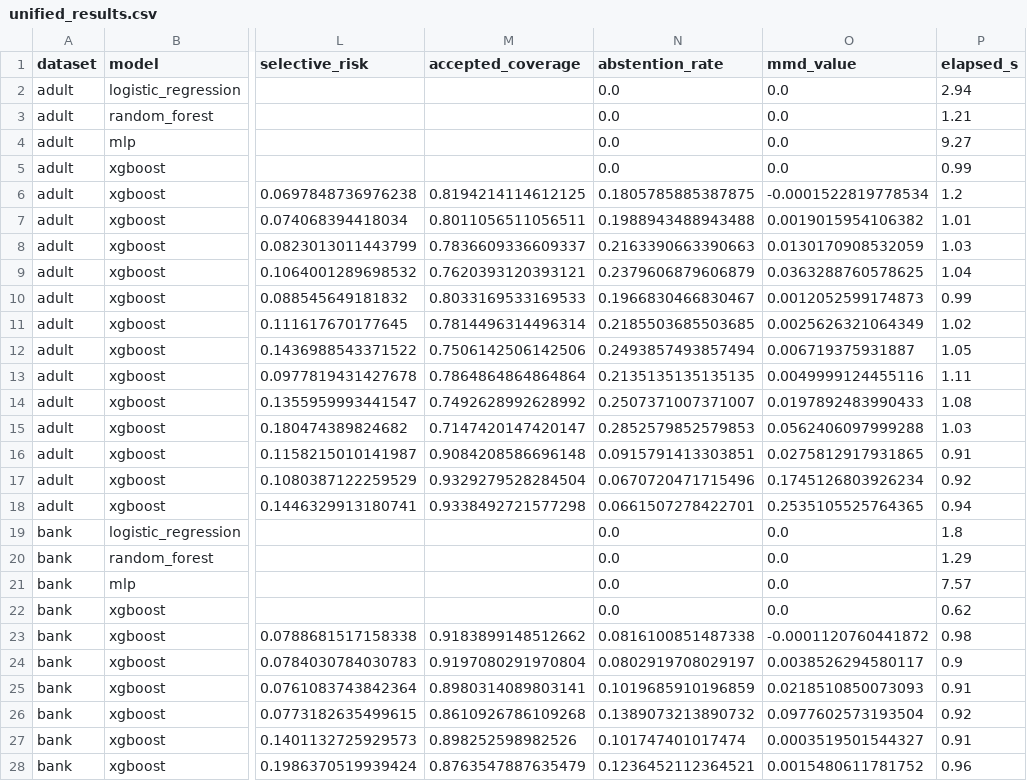
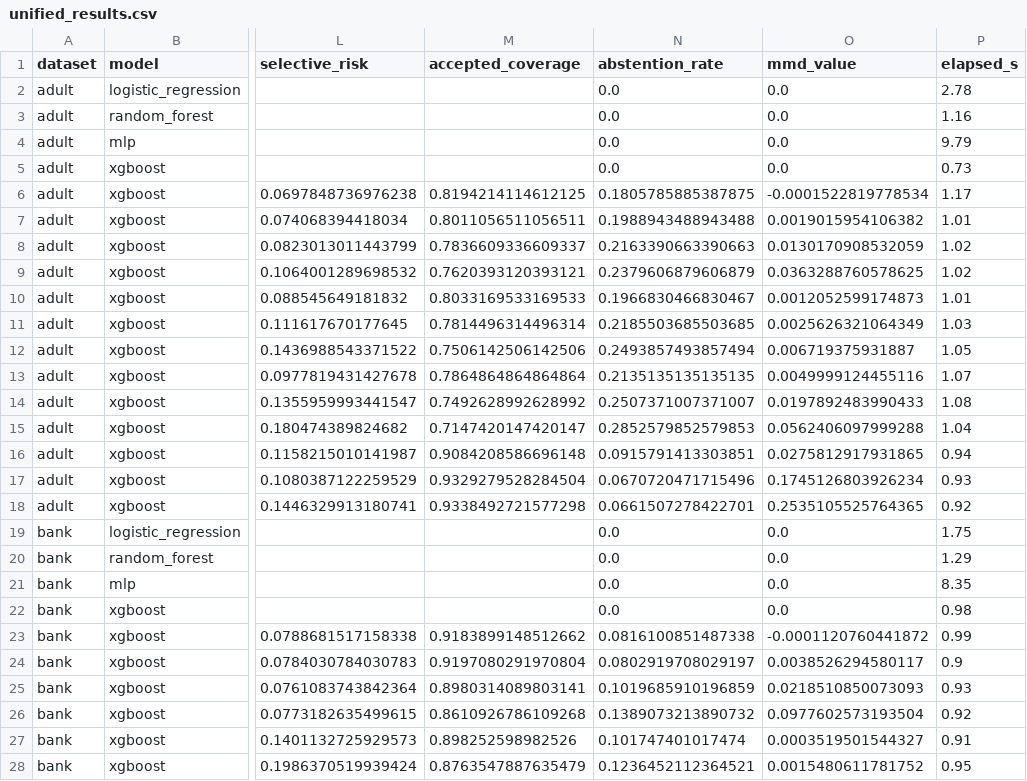
Before and after one commit to Dharshan-S-V/SAUP, a CSV file: reports/audit_corrected/results/unified_results.csv, drawn as a sheet; only a part is shown, gaps mark what is left out; the diff covers the shown part only; the diff names each change by its address in the sheet, - before the commit and + after, or states it on an @@ line.

```diff
--- a/reports/audit_corrected/results/unified_results.csv
+++ b/reports/audit_corrected/results/unified_results.csv
-P2 (elapsed_s): 2.94
+P2 (elapsed_s): 2.78
-P3 (elapsed_s): 1.21
+P3 (elapsed_s): 1.16
-P4 (elapsed_s): 9.27
+P4 (elapsed_s): 9.79
-P5 (elapsed_s): 0.99
+P5 (elapsed_s): 0.73
-P6 (elapsed_s): 1.2
+P6 (elapsed_s): 1.17
-P8 (elapsed_s): 1.03
+P8 (elapsed_s): 1.02
-P9 (elapsed_s): 1.04
+P9 (elapsed_s): 1.02
-P10 (elapsed_s): 0.99
+P10 (elapsed_s): 1.01
-P11 (elapsed_s): 1.02
+P11 (elapsed_s): 1.03
-P13 (elapsed_s): 1.11
+P13 (elapsed_s): 1.07
-P15 (elapsed_s): 1.03
+P15 (elapsed_s): 1.04
-P16 (elapsed_s): 0.91
+P16 (elapsed_s): 0.94
-P17 (elapsed_s): 0.92
+P17 (elapsed_s): 0.93
-P18 (elapsed_s): 0.94
+P18 (elapsed_s): 0.92
-P19 (elapsed_s): 1.8
+P19 (elapsed_s): 1.75
-P21 (elapsed_s): 7.57
+P21 (elapsed_s): 8.35
-P22 (elapsed_s): 0.62
+P22 (elapsed_s): 0.98
-P23 (elapsed_s): 0.98
+P23 (elapsed_s): 0.99
-P25 (elapsed_s): 0.91
+P25 (elapsed_s): 0.93
-P28 (elapsed_s): 0.96
+P28 (elapsed_s): 0.95
```
Also changed, not shown: 21 edited cells elsewhere in this file, reports/audit_corrected/results/adult_baseline_results.csv, reports/audit_corrected/results/adult_shift_experiment_results.csv, 12 other files.
